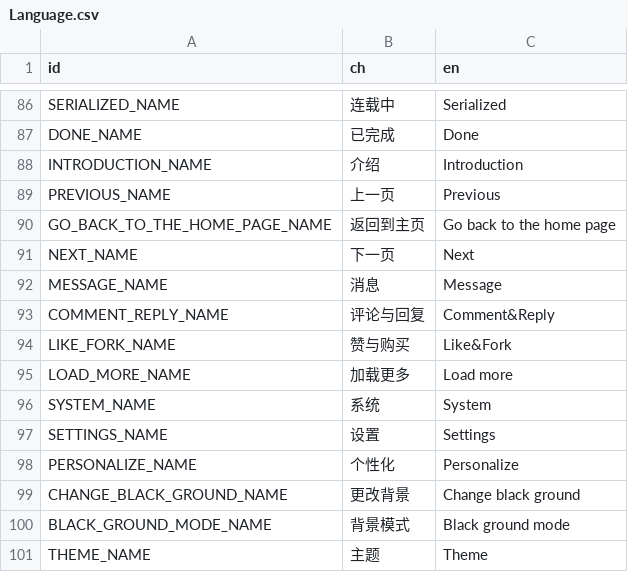
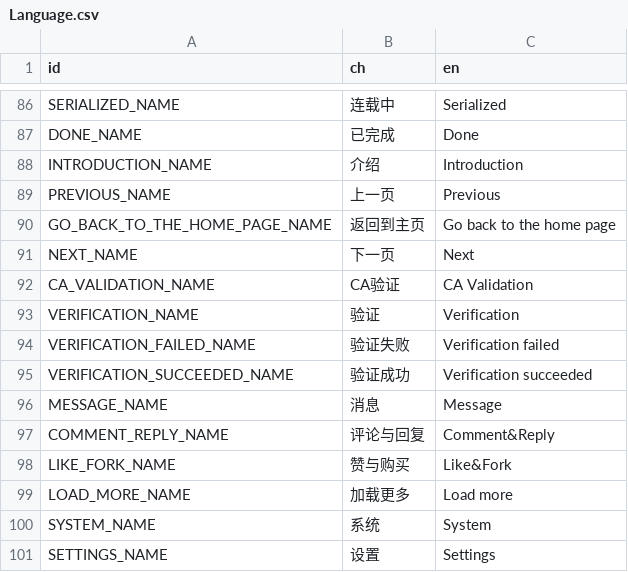
Before and after one commit to LuYingYiLong/Better-Codemao, a CSV file: Languages/Language.csv, drawn as a sheet; only a part is shown, gaps mark what is left out; the shorter side is filled out with more unchanged rows; the diff names each change by its address in the sheet, - before the commit and + after, or states it on an @@ line.

```diff
--- a/Languages/Language.csv
+++ b/Languages/Language.csv
+row 92: CA_VALIDATION_NAME | CA验证 | CA Validation
+row 93: VERIFICATION_NAME | 验证 | Verification
+row 94: VERIFICATION_FAILED_NAME | 验证失败 | Verification failed
+row 95: VERIFICATION_SUCCEEDED_NAME | 验证成功 | Verification succeeded
```
Also changed, not shown: 31 other files.
